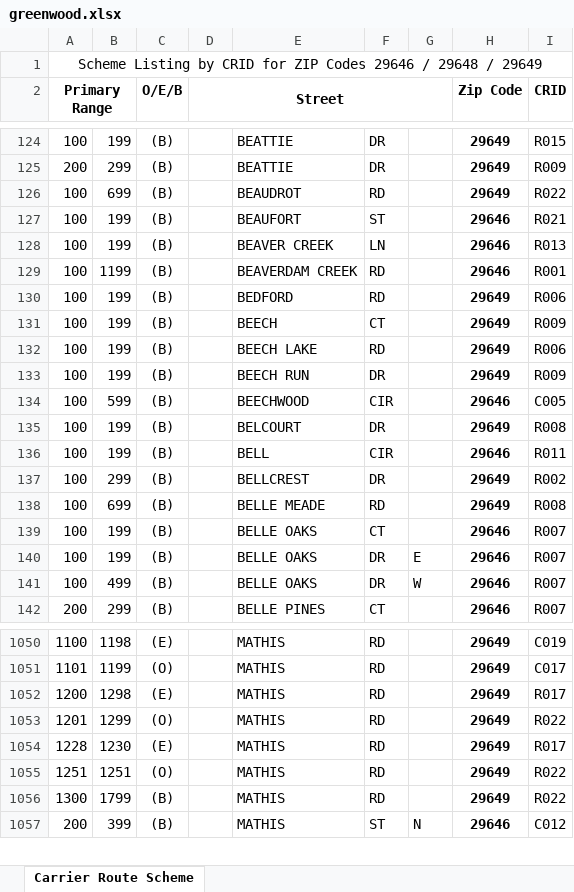
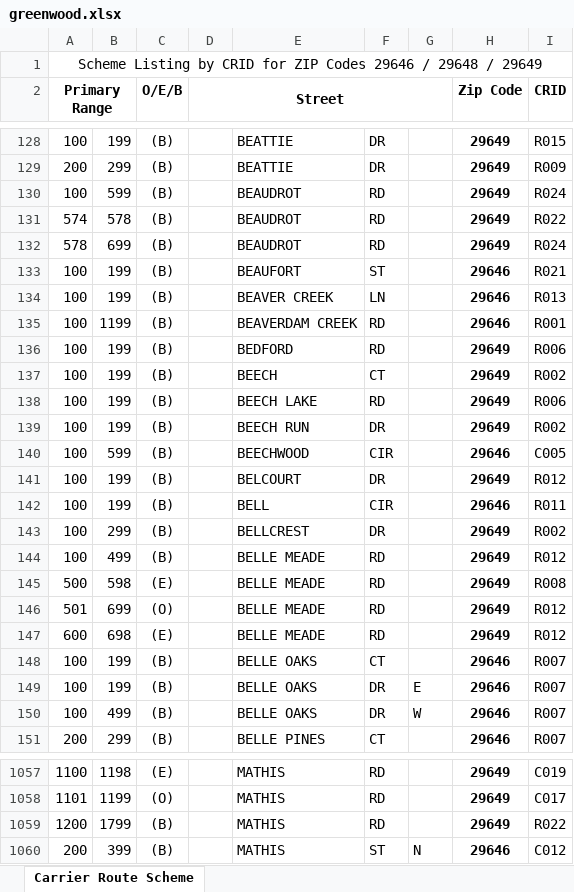
Before and after one commit to bisket74-eng/Route-finder, an Excel workbook: greenwood.xlsx, sheet Carrier Route Scheme, drawn as a sheet; only a part is shown, gaps mark what is left out; values as stored, in another font and other column widths than the file's, no borders; removed rows and columns are numbered as before the commit, all else as after; the diff covers the shown part only; the diff names each change by its address in the sheet, - before the commit and + after, or states it on an @@ line.

```diff
--- a/greenwood.xlsx (sheet Carrier Route Scheme)
+++ b/greenwood.xlsx (sheet Carrier Route Scheme)
-B130: 699
+B130: 599
-I130 (CRID): R022
+I130 (CRID): R024
+row 131: 574 | 578 | (B) |  | BEAUDROT | RD |  | 29649 | R022
+row 132: 578 | 699 | (B) |  | BEAUDROT | RD |  | 29649 | R024
-I137 (CRID): R009
+I137 (CRID): R002
-I139 (CRID): R009
+I139 (CRID): R002
-I141 (CRID): R008
+I141 (CRID): R012
-B144: 699
+B144: 499
-I144 (CRID): R008
+I144 (CRID): R012
+row 145: 500 | 598 | (E) |  | BELLE MEADE | RD |  | 29649 | R008
+row 146: 501 | 699 | (O) |  | BELLE MEADE | RD |  | 29649 | R012
+row 147: 600 | 698 | (E) |  | BELLE MEADE | RD |  | 29649 | R012
-row 1052: 1200 | 1298 | (E) |  | MATHIS | RD |  | 29649 | R017
-row 1053: 1201 | 1299 | (O) |  | MATHIS | RD |  | 29649 | R022
-row 1054: 1228 | 1230 | (E) |  | MATHIS | RD |  | 29649 | R017
-row 1055: 1251 | 1251 | (O) |  | MATHIS | RD |  | 29649 | R022
-A1059 (Primary Range): 1300
+A1059 (Primary Range): 1200
```
Also changed, not shown: 16 added rows, 21 removed rows and 158 edited cells elsewhere in this sheet, augusta.xlsx, data.xlsx.
